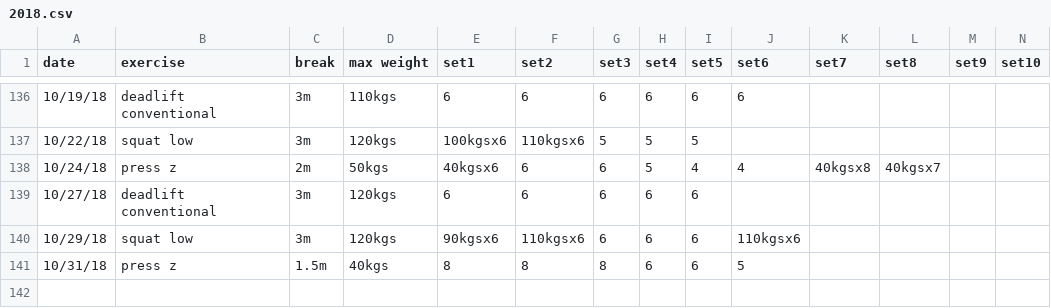
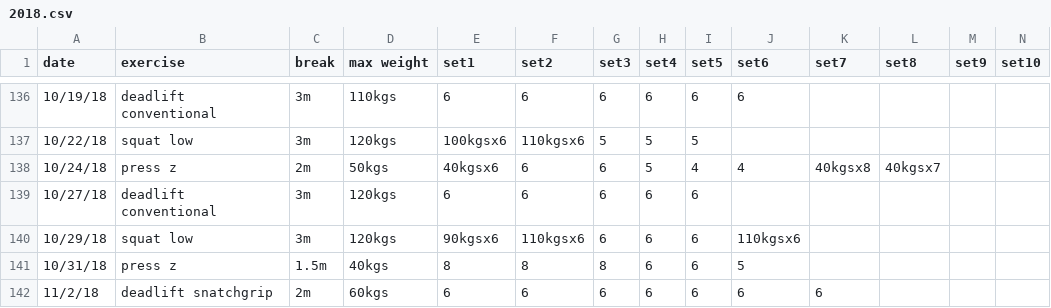
Before and after one commit to solenoid/exercise, a CSV file: 2018.csv, drawn as a sheet; only a part is shown, gaps mark what is left out.

Commit message:
was tired during the day and still wanted to let the back have a break, it felt really good the whole time

```diff
--- a/2018.csv
+++ b/2018.csv
@@ -141 +141,2 @@ date,exercise,break,max weight,set1,set2,set3,set4,set5,set6,set7,set8,set9,set1
 10/31/18,press z,1.5m,40kgs,8,8,8,6,6,5,,,,
+11/2/18,deadlift snatchgrip,2m,60kgs,6,6,6,6,6,6,6,,,
```
